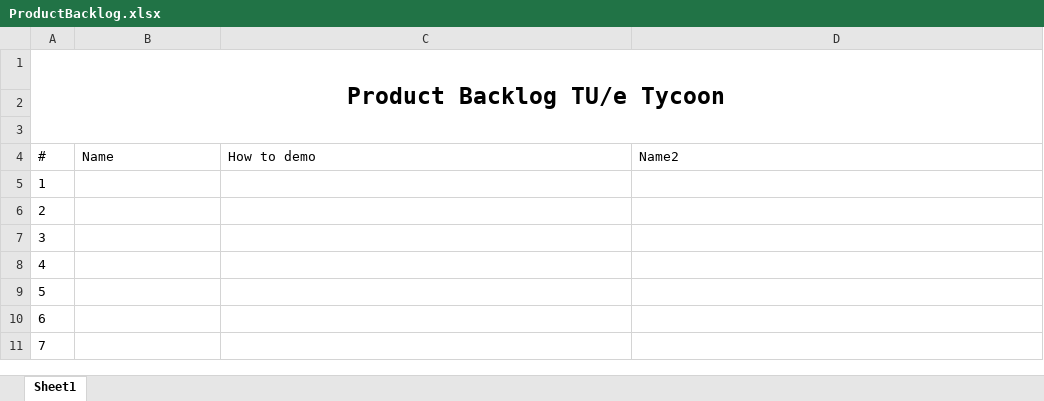
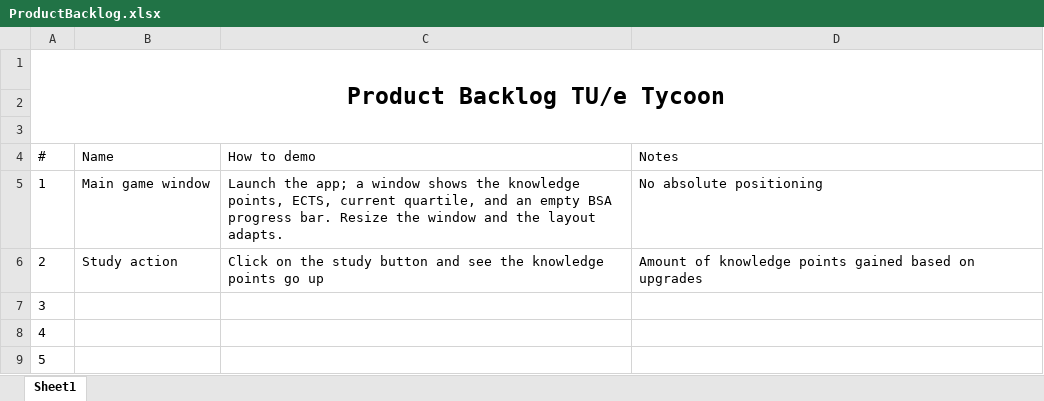
Before and after one commit to Luckyluck0509/Tue-tycoon, an Excel workbook: ProductBacklog.xlsx, sheet Sheet1, drawn as a sheet; only a part is shown; the shorter side is filled out with more unchanged rows; values as stored, in another font and other column widths than the file's, no borders; table styles not drawn; the diff names each change by its address in the sheet, - before the commit and + after, or states it on an @@ line.

Commit message:
updated product backlog

```diff
--- a/ProductBacklog.xlsx (sheet Sheet1)
+++ b/ProductBacklog.xlsx (sheet Sheet1)
-D4: Name2
+D4: Notes
-B5 (Name): (empty)
+B5 (Name): Main game window
-C5 (How to demo): (empty)
+C5 (How to demo): Launch the app; a window shows the knowledge points, ECTS, current quartile, and an empty BSA progress bar. Resize the window and the layout adapts.
-D5 (Notes): (empty)
+D5 (Notes): No absolute positioning
-B6 (Name): (empty)
+B6 (Name): Study action
-C6 (How to demo): (empty)
+C6 (How to demo): Click on the study button and see the knowledge points go up
-D6 (Notes): (empty)
+D6 (Notes): Amount of knowledge points gained based on upgrades
```
